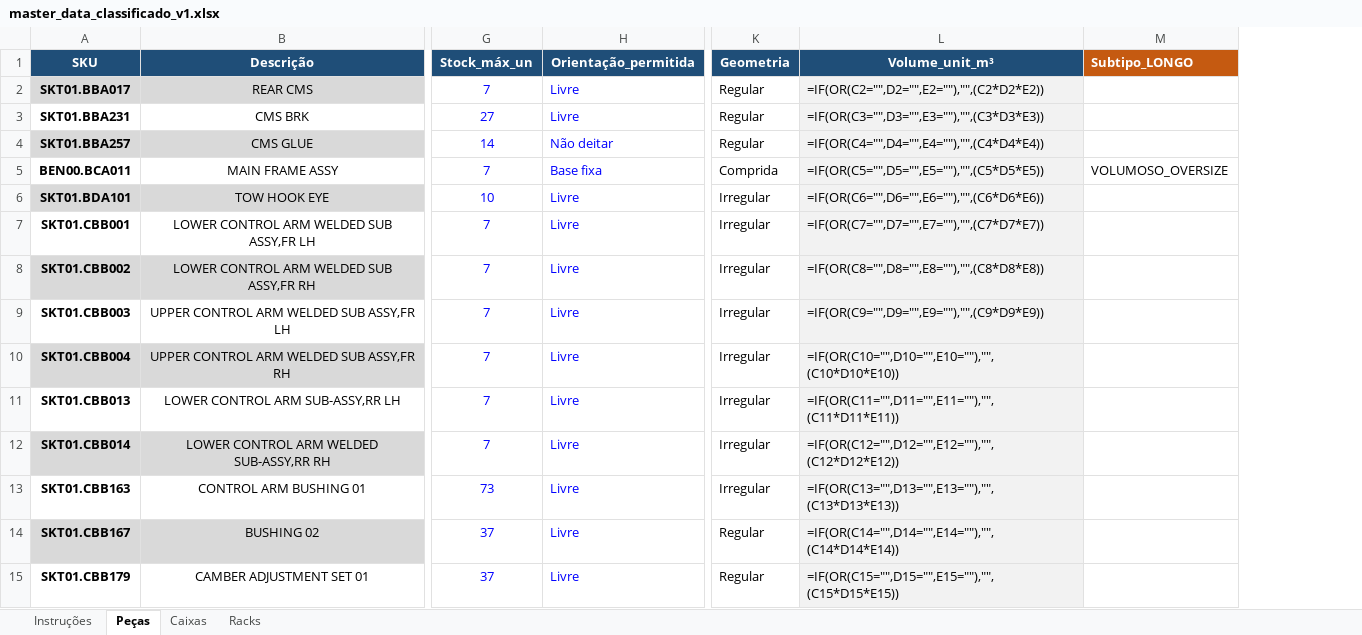
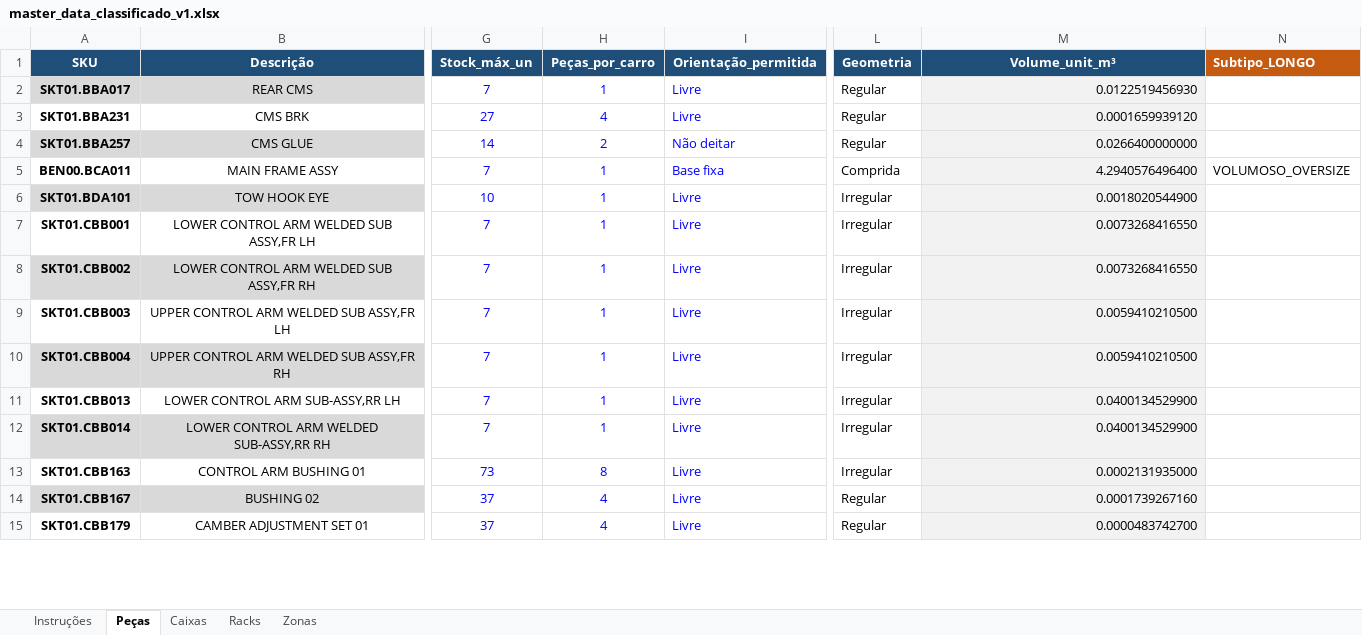
Before and after one commit to rodrigocastrolima/dimensionamento_armazem, an Excel workbook: dados/master_data_classificado_v1.xlsx, sheet Peças, drawn as a sheet; only a part is shown, gaps mark what is left out; values as stored, in another font and other column widths than the file's, no borders; formulas without a stored value are shown as written; conditional formats not drawn; addresses are those after the commit; the diff covers the shown part only; the diff names each change by its address in the sheet, - before the commit and + after, or states it on an @@ line.

```diff
--- a/dados/master_data_classificado_v1.xlsx (sheet Peças)
+++ b/dados/master_data_classificado_v1.xlsx (sheet Peças)
+sheet tab: Zonas
+column H (Peças_por_carro), rows 2-15: 1 | 4 | 2 | 1 | 1 | 1 | 1 | 1 | 1 | 1 | 1 | 8 | 4 | 4
-M2 (Volume_unit_m³): =IF(OR(C2="",D2="",E2=""),"",(C2*D2*E2))
+M2 (Volume_unit_m³): 0.0122519456930
-M3 (Volume_unit_m³): =IF(OR(C3="",D3="",E3=""),"",(C3*D3*E3))
+M3 (Volume_unit_m³): 0.0001659939120
-M4 (Volume_unit_m³): =IF(OR(C4="",D4="",E4=""),"",(C4*D4*E4))
+M4 (Volume_unit_m³): 0.0266400000000
-M5 (Volume_unit_m³): =IF(OR(C5="",D5="",E5=""),"",(C5*D5*E5))
+M5 (Volume_unit_m³): 4.2940576496400
-M6 (Volume_unit_m³): =IF(OR(C6="",D6="",E6=""),"",(C6*D6*E6))
+M6 (Volume_unit_m³): 0.0018020544900
-M7 (Volume_unit_m³): =IF(OR(C7="",D7="",E7=""),"",(C7*D7*E7))
+M7 (Volume_unit_m³): 0.0073268416550
-M8 (Volume_unit_m³): =IF(OR(C8="",D8="",E8=""),"",(C8*D8*E8))
+M8 (Volume_unit_m³): 0.0073268416550
-M9 (Volume_unit_m³): =IF(OR(C9="",D9="",E9=""),"",(C9*D9*E9))
+M9 (Volume_unit_m³): 0.0059410210500
-M10 (Volume_unit_m³): =IF(OR(C10="",D10="",E10=""),"",(C10*D10*E10))
+M10 (Volume_unit_m³): 0.0059410210500
-M11 (Volume_unit_m³): =IF(OR(C11="",D11="",E11=""),"",(C11*D11*E11))
+M11 (Volume_unit_m³): 0.0400134529900
-M12 (Volume_unit_m³): =IF(OR(C12="",D12="",E12=""),"",(C12*D12*E12))
+M12 (Volume_unit_m³): 0.0400134529900
-M13 (Volume_unit_m³): =IF(OR(C13="",D13="",E13=""),"",(C13*D13*E13))
+M13 (Volume_unit_m³): 0.0002131935000
-M14 (Volume_unit_m³): =IF(OR(C14="",D14="",E14=""),"",(C14*D14*E14))
+M14 (Volume_unit_m³): 0.0001739267160
-M15 (Volume_unit_m³): =IF(OR(C15="",D15="",E15=""),"",(C15*D15*E15))
+M15 (Volume_unit_m³): 0.0000483742700
```
Also changed, not shown: 625 edited cells elsewhere in this sheet, sheet Racks, 14 other files.
